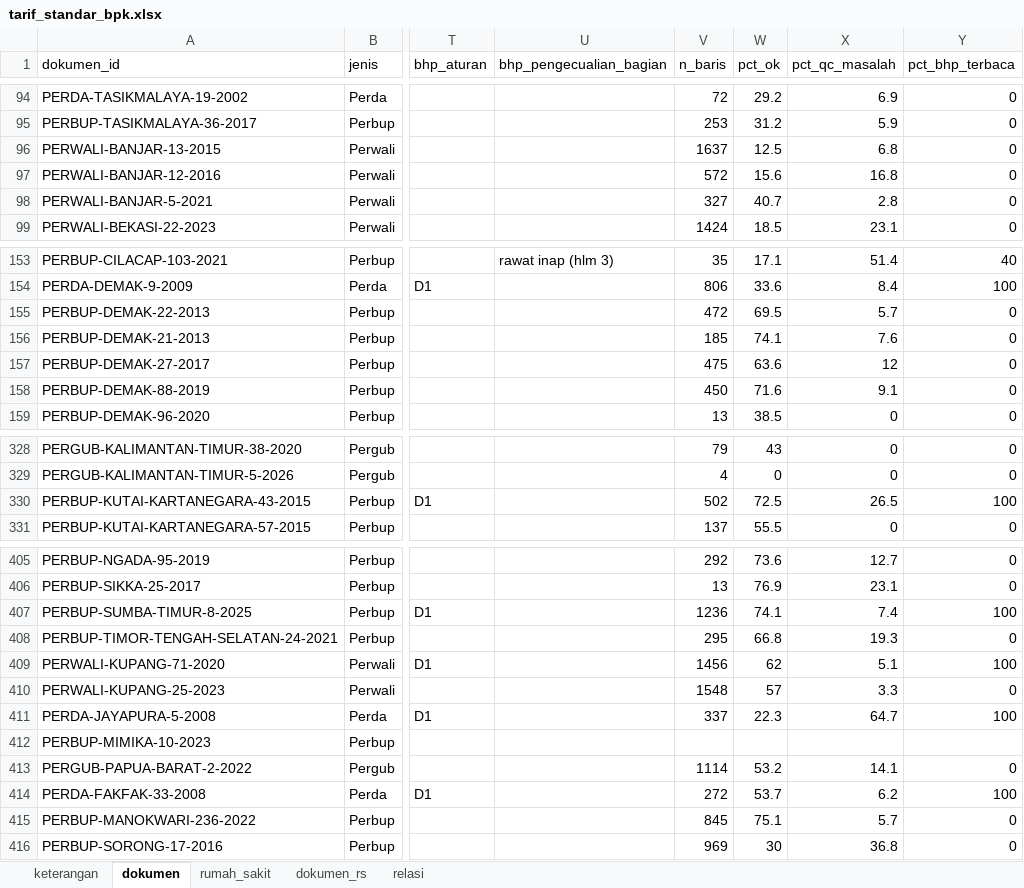
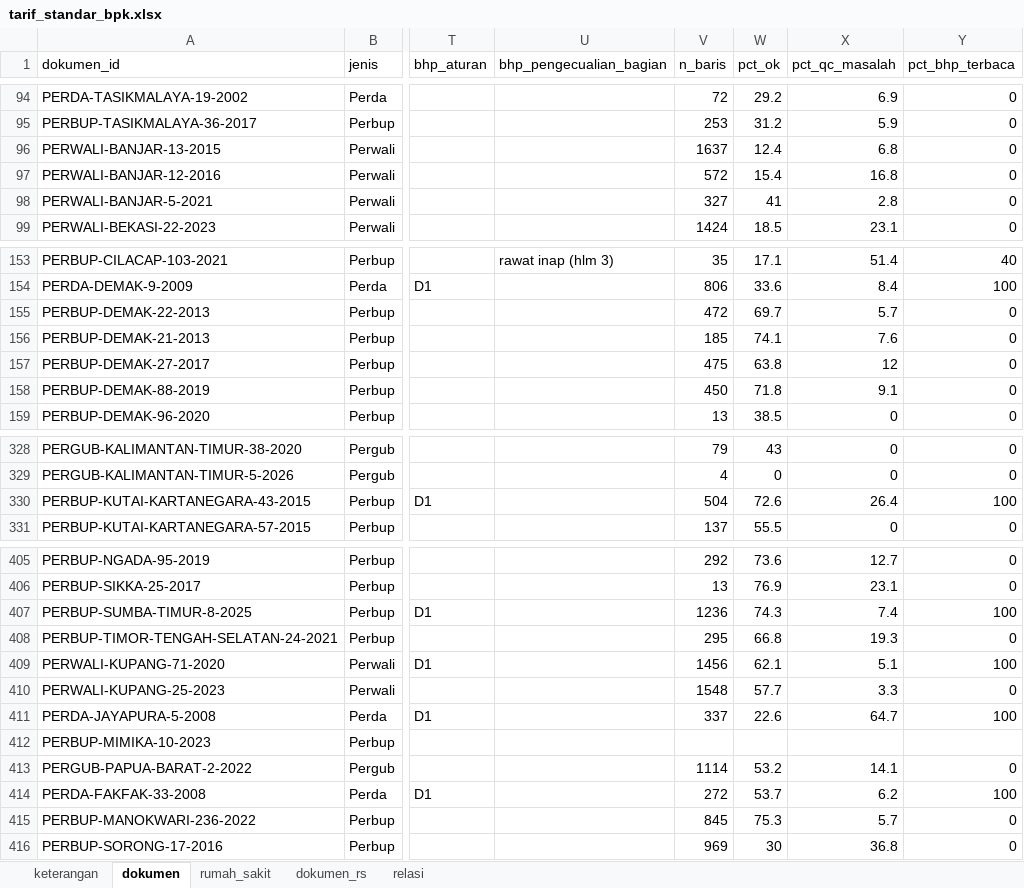
Before and after one commit to Arfan-H/ScrapingTest, an Excel workbook: pilot/out/dataset/tarif_standar_bpk.xlsx, sheet dokumen, drawn as a sheet; only a part is shown, gaps mark what is left out; values as stored, in another font and other column widths than the file's, no borders; the diff covers the shown part only; the diff names each change by its address in the sheet, - before the commit and + after, or states it on an @@ line.

```diff
--- a/pilot/out/dataset/tarif_standar_bpk.xlsx (sheet dokumen)
+++ b/pilot/out/dataset/tarif_standar_bpk.xlsx (sheet dokumen)
-W96 (pct_ok): 12.5
+W96 (pct_ok): 12.4
-W97 (pct_ok): 15.6
+W97 (pct_ok): 15.4
-W98 (pct_ok): 40.7
+W98 (pct_ok): 41
-W155 (pct_ok): 69.5
+W155 (pct_ok): 69.7
-W157 (pct_ok): 63.6
+W157 (pct_ok): 63.8
-W158 (pct_ok): 71.6
+W158 (pct_ok): 71.8
-V330 (n_baris): 502
+V330 (n_baris): 504
-W330 (pct_ok): 72.5
+W330 (pct_ok): 72.6
-X330 (pct_qc_masalah): 26.5
+X330 (pct_qc_masalah): 26.4
-W407 (pct_ok): 74.1
+W407 (pct_ok): 74.3
-W409 (pct_ok): 62
+W409 (pct_ok): 62.1
-W410 (pct_ok): 57
+W410 (pct_ok): 57.7
-W411 (pct_ok): 22.3
+W411 (pct_ok): 22.6
-W415 (pct_ok): 75.1
+W415 (pct_ok): 75.3
```
Also changed, not shown: 42 edited cells elsewhere in this sheet, 6 other files.
